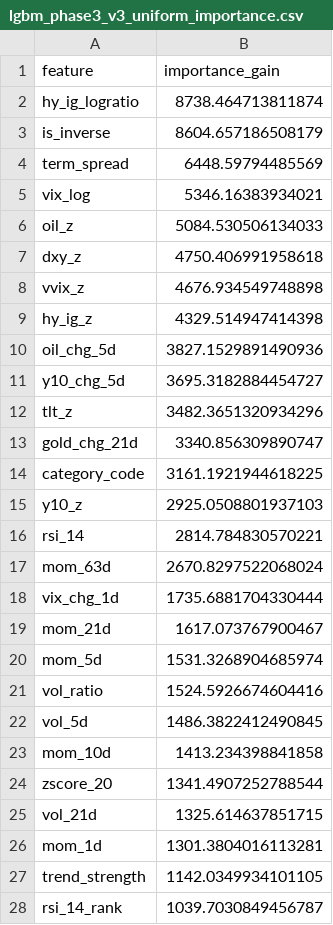
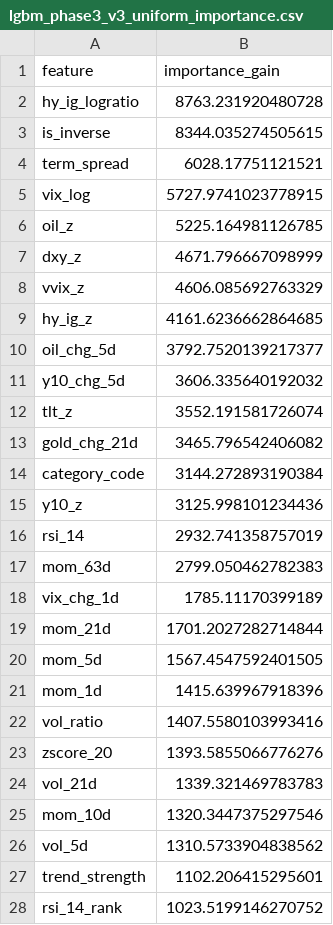
Before and after one commit to wansoo88/recostock, a CSV file: models/weights/lgbm_phase3_v3_uniform_importance.csv, drawn as a sheet; only a part is shown; the diff covers the shown part only.

```diff
--- a/models/weights/lgbm_phase3_v3_uniform_importance.csv
+++ b/models/weights/lgbm_phase3_v3_uniform_importance.csv
@@ -1,28 +1,28 @@
 feature,importance_gain
-hy_ig_logratio,8738.464713811874
-is_inverse,8604.657186508179
-term_spread,6448.59794485569
-vix_log,5346.16383934021
-oil_z,5084.530506134033
-dxy_z,4750.406991958618
-vvix_z,4676.934549748898
-hy_ig_z,4329.514947414398
-oil_chg_5d,3827.1529891490936
-y10_chg_5d,3695.3182884454727
-tlt_z,3482.3651320934296
-gold_chg_21d,3340.856309890747
-category_code,3161.1921944618225
-y10_z,2925.0508801937103
-rsi_14,2814.784830570221
-mom_63d,2670.8297522068024
-vix_chg_1d,1735.6881704330444
-mom_21d,1617.073767900467
-mom_5d,1531.3268904685974
-vol_ratio,1524.5926674604416
-vol_5d,1486.3822412490845
-mom_10d,1413.234398841858
-zscore_20,1341.4907252788544
-vol_21d,1325.614637851715
-mom_1d,1301.3804016113281
-trend_strength,1142.0349934101105
-rsi_14_rank,1039.7030849456787
+hy_ig_logratio,8763.231920480728
+is_inverse,8344.035274505615
+term_spread,6028.17751121521
+vix_log,5727.9741023778915
+oil_z,5225.164981126785
+dxy_z,4671.796667098999
+vvix_z,4606.085692763329
+hy_ig_z,4161.6236662864685
+oil_chg_5d,3792.7520139217377
+y10_chg_5d,3606.335640192032
+tlt_z,3552.191581726074
+gold_chg_21d,3465.796542406082
+category_code,3144.272893190384
+y10_z,3125.998101234436
+rsi_14,2932.741358757019
+mom_63d,2799.050462782383
+vix_chg_1d,1785.11170399189
+mom_21d,1701.2027282714844
+mom_5d,1567.4547592401505
+mom_1d,1415.639967918396
+vol_ratio,1407.5580103993416
+zscore_20,1393.5855066776276
+vol_21d,1339.321469783783
+mom_10d,1320.3447375297546
+vol_5d,1310.5733904838562
+trend_strength,1102.206415295601
+rsi_14_rank,1023.5199146270752
```
Also changed, not shown: 1 added row, 1 removed row and 3 edited cells elsewhere in this file, data/logs/retrain_history.csv, 1 other file.
